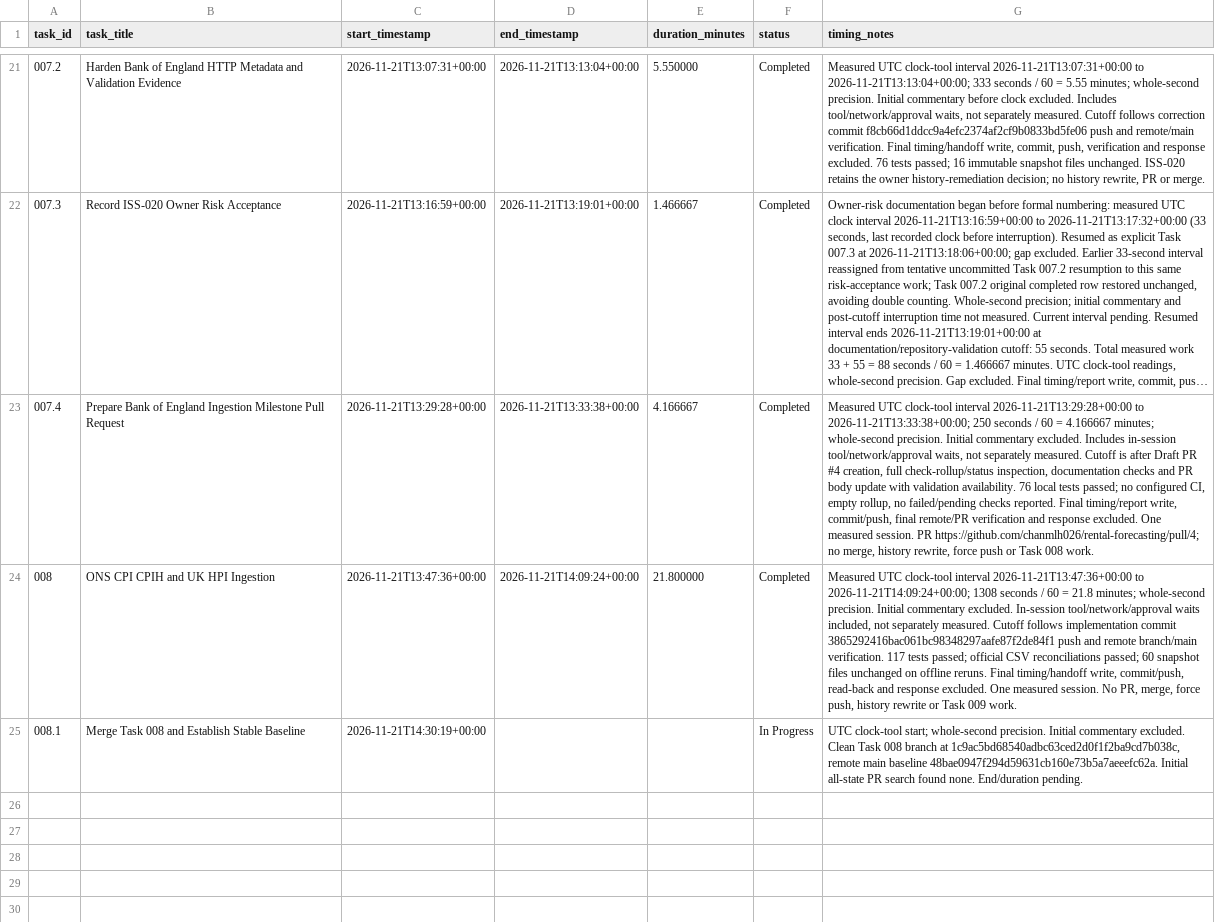
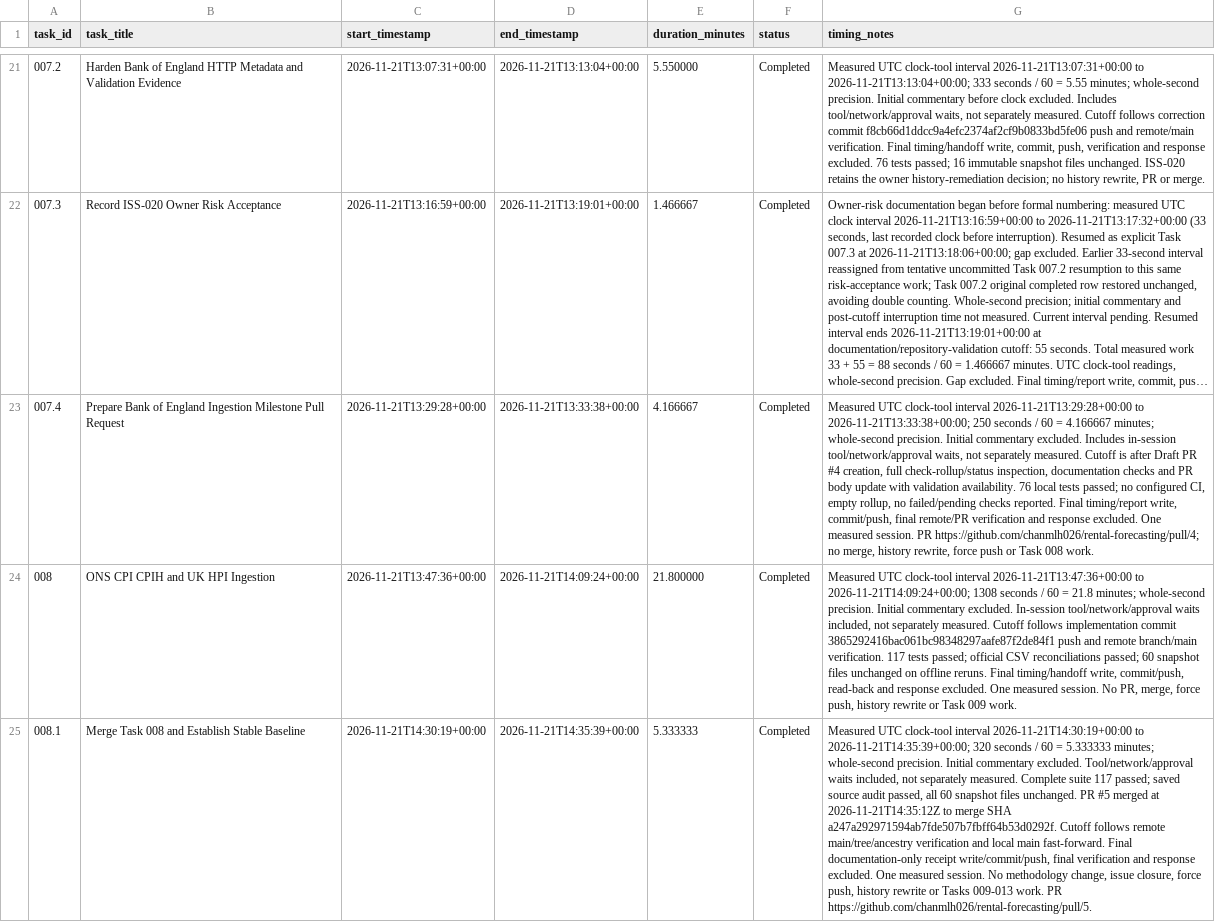
Before and after one commit to chanmlh026/rental-forecasting, a CSV file: docs/task-execution-log.csv, drawn as a sheet; only a part is shown, gaps mark what is left out; long unchanged cells end in …; the diff names each change by its address in the sheet, - before the commit and + after, or states it on an @@ line.

Commit message:
docs: record Task 008 merge baseline and completion timing

```diff
--- a/docs/task-execution-log.csv
+++ b/docs/task-execution-log.csv
-D25 (end_timestamp): (empty)
+D25 (end_timestamp): 2026-11-21T14:35:39+00:00
-E25 (duration_minutes): (empty)
+E25 (duration_minutes): 5.333333
-F25 (status): In Progress
+F25 (status): Completed
-G25 (timing_notes): UTC clock-tool start; whole-second precision. Initial commentary excluded. Clean Task 008 branch at 1c9ac5bd68540adbc63ced2d0f1f2ba9cd7b038c, remote main baseline 48bae0947f294d59631cb160e73b5a7aeeefc62a. Initial all-state PR search found none. End/duration pending.
+G25 (timing_notes): Measured UTC clock-tool interval 2026-11-21T14:30:19+00:00 to 2026-11-21T14:35:39+00:00; 320 seconds / 60 = 5.333333 minutes; whole-second precision. Initial commentary excluded. Tool/network/approval waits included, not separately measured. Complete suite 117 passed; saved source audit passed, all 60 snapshot files unchanged. PR #5 merged at 2026-11-21T14:35:12Z to merge SHA a247a292971594ab7fde507b7fbff64b53d0292f. Cutoff follows remote main/tree/ancestry verification and local main fast-forward. Final documentation-only receipt write/commit/push, final verification and response excluded. One measured session. No methodology change, issue closure, force push, history rewrite or Tasks 009-013 work. PR https://github.com/chanmlh026/rental-forecasting/pull/5.
```
Also changed, not shown: 2 other files.
